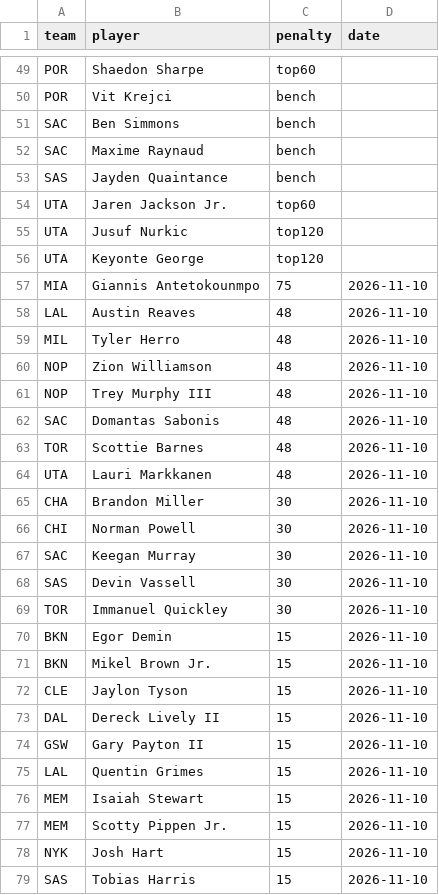
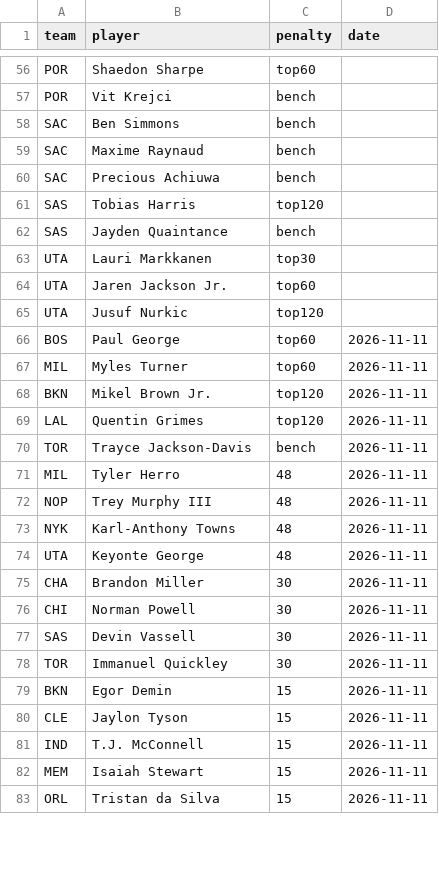
Before and after one commit to Gingerisnotagod/NBA-code, a CSV file: injuries.csv, drawn as a sheet; only a part is shown, gaps mark what is left out; the diff covers the shown part only.

```diff
--- a/injuries.csv
+++ b/injuries.csv
@@ -52,28 +59,25 @@ SAC,Ben Simmons,bench,
 SAC,Maxime Raynaud,bench,
+SAC,Precious Achiuwa,bench,
+SAS,Tobias Harris,top120,
 SAS,Jayden Quaintance,bench,
+UTA,Lauri Markkanen,top30,
 UTA,Jaren Jackson Jr.,top60,
 UTA,Jusuf Nurkic,top120,
-UTA,Keyonte George,top120,
-MIA,Giannis Antetokounmpo,75,2026-11-10
-LAL,Austin Reaves,48,2026-11-10
-MIL,Tyler Herro,48,2026-11-10
-NOP,Zion Williamson,48,2026-11-10
-NOP,Trey Murphy III,48,2026-11-10
-SAC,Domantas Sabonis,48,2026-11-10
-TOR,Scottie Barnes,48,2026-11-10
-UTA,Lauri Markkanen,48,2026-11-10
-CHA,Brandon Miller,30,2026-11-10
-CHI,Norman Powell,30,2026-11-10
-SAC,Keegan Murray,30,2026-11-10
-SAS,Devin Vassell,30,2026-11-10
-TOR,Immanuel Quickley,30,2026-11-10
-BKN,Egor Demin,15,2026-11-10
-BKN,Mikel Brown Jr.,15,2026-11-10
-CLE,Jaylon Tyson,15,2026-11-10
-DAL,Dereck Lively II,15,2026-11-10
-GSW,Gary Payton II,15,2026-11-10
-LAL,Quentin Grimes,15,2026-11-10
-MEM,Isaiah Stewart,15,2026-11-10
-MEM,Scotty Pippen Jr.,15,2026-11-10
-NYK,Josh Hart,15,2026-11-10
-SAS,Tobias Harris,15,2026-11-10
+BOS,Paul George,top60,2026-11-11
+MIL,Myles Turner,top60,2026-11-11
+BKN,Mikel Brown Jr.,top120,2026-11-11
+LAL,Quentin Grimes,top120,2026-11-11
+TOR,Trayce Jackson-Davis,bench,2026-11-11
+MIL,Tyler Herro,48,2026-11-11
+NOP,Trey Murphy III,48,2026-11-11
+NYK,Karl-Anthony Towns,48,2026-11-11
+UTA,Keyonte George,48,2026-11-11
+CHA,Brandon Miller,30,2026-11-11
+CHI,Norman Powell,30,2026-11-11
+SAS,Devin Vassell,30,2026-11-11
+TOR,Immanuel Quickley,30,2026-11-11
+BKN,Egor Demin,15,2026-11-11
+CLE,Jaylon Tyson,15,2026-11-11
+IND,T.J. McConnell,15,2026-11-11
+MEM,Isaiah Stewart,15,2026-11-11
+ORL,Tristan da Silva,15,2026-11-11
```
Also changed, not shown: 10 added rows, 8 removed rows and 13 edited cells elsewhere in this file, picks_log.csv, 1 other file.
